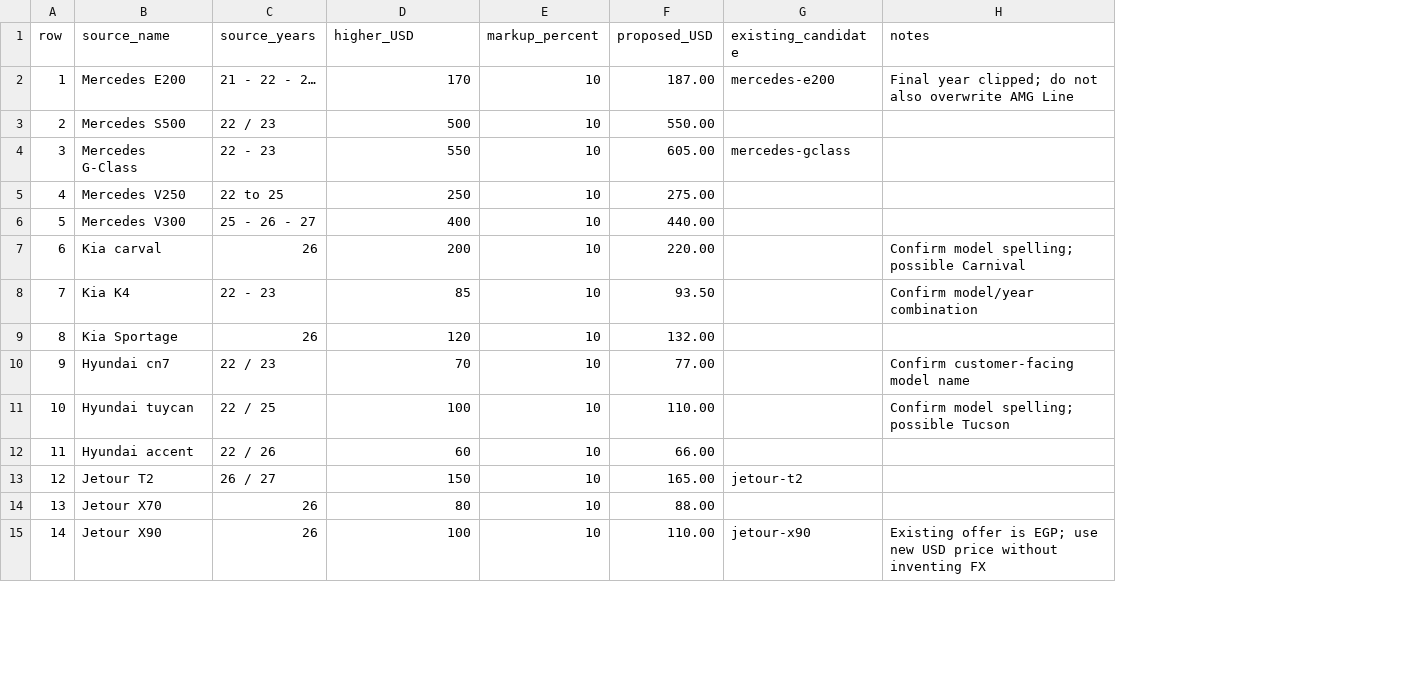
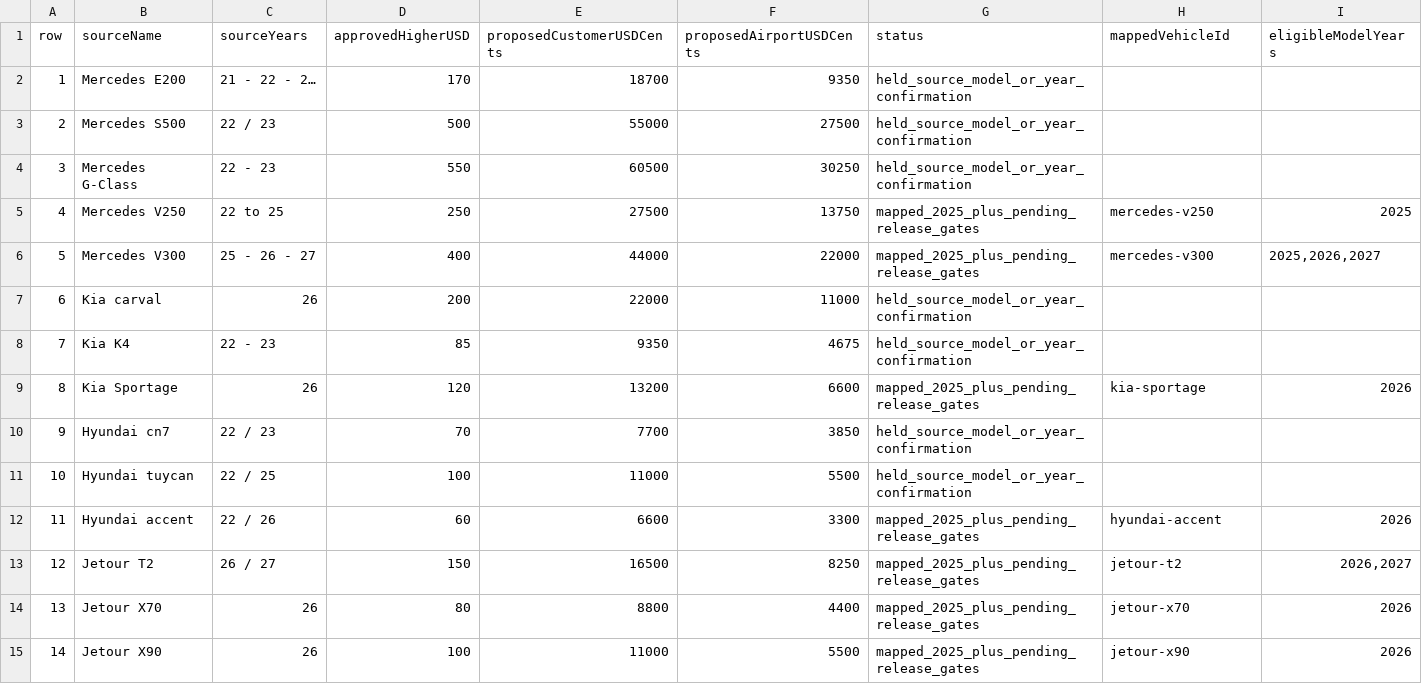
Before and after one commit to diamondideaco-svg/dir3com2, a CSV file: docs/catalog/drive-rates-2026-09-27.csv, drawn as a sheet; only a part is shown; removed rows and columns are numbered as before the commit, all else as after; the diff covers the shown part only; the diff names each change by its address in the sheet, - before the commit and + after, or states it on an @@ line.

Commit message:
Reconcile approved Drive prices, model images and database catalogue (#167)

```diff
--- a/docs/catalog/drive-rates-2026-09-27.csv
+++ b/docs/catalog/drive-rates-2026-09-27.csv
-column E (markup_percent), rows 2-15: all 10
-column F (proposed_USD), rows 2-15: 187.00 | 550.00 | 605.00 | 275.00 | 440.00 | 220.00 | 93.50 | 132.00 | 77.00 | 110.00 | 66.00 | 165.00 | 88.00 | 110.00
+column E (proposedCustomerUSDCents), rows 2-15: 18700 | 55000 | 60500 | 27500 | 44000 | 22000 | 9350 | 13200 | 7700 | 11000 | 6600 | 16500 | 8800 | 11000
+column F (proposedAirportUSDCents), rows 2-15: 9350 | 27500 | 30250 | 13750 | 22000 | 11000 | 4675 | 6600 | 3850 | 5500 | 3300 | 8250 | 4400 | 5500
+column G (status), rows 2-15: held_source_model_or_year_confirmation | held_source_model_or_year_confirmation | held_source_model_or_year_confirmation | mapped_2025_plus_pending_release_gates | mapped_2025_plus_pending_release_gates | held_source_model_or_year_confirmation | held_source_model_or_year_confirmation | mapped_2025_plus_pending_release_gates | held_source_model_or_year_confirmation | held_source_model_or_year_confirmation | mapped_2025_plus_pending_release_gates | mapped_2025_plus_pending_release_gates | mapped_2025_plus_pending_release_gates | mapped_2025_plus_pending_release_gates
-column H (notes), rows 2-15: Final year clipped; do not also overwrite AMG Line |  |  |  |  | Confirm model spelling; possible Carnival | Confirm model/year combination |  | Confirm customer-facing model name | Confirm model spelling; possible Tucson |  |  |  | Existing offer is EGP; use new USD price without inventing FX
+column I (eligibleModelYears), rows 5-15: 2025 | 2025,2026,2027 |  |  | 2026 |  |  | 2026 | 2026,2027 | 2026 | 2026
-B1: source_name
+B1: sourceName
-C1: source_years
+C1: sourceYears
-D1: higher_USD
+D1: approvedHigherUSD
-H1: existing_candidate
+H1: mappedVehicleId
-H2 (mappedVehicleId): mercedes-e200
+H2 (mappedVehicleId): (empty)
-H4 (mappedVehicleId): mercedes-gclass
+H4 (mappedVehicleId): (empty)
-H5 (mappedVehicleId): (empty)
+H5 (mappedVehicleId): mercedes-v250
-H6 (mappedVehicleId): (empty)
+H6 (mappedVehicleId): mercedes-v300
-H9 (mappedVehicleId): (empty)
+H9 (mappedVehicleId): kia-sportage
-H12 (mappedVehicleId): (empty)
+H12 (mappedVehicleId): hyundai-accent
-H14 (mappedVehicleId): (empty)
+H14 (mappedVehicleId): jetour-x70
```
Also changed, not shown: 7 edited cells elsewhere in this file, 35 other files.
